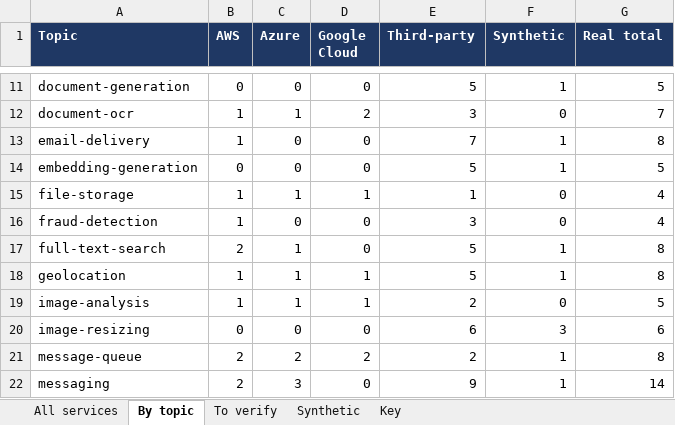
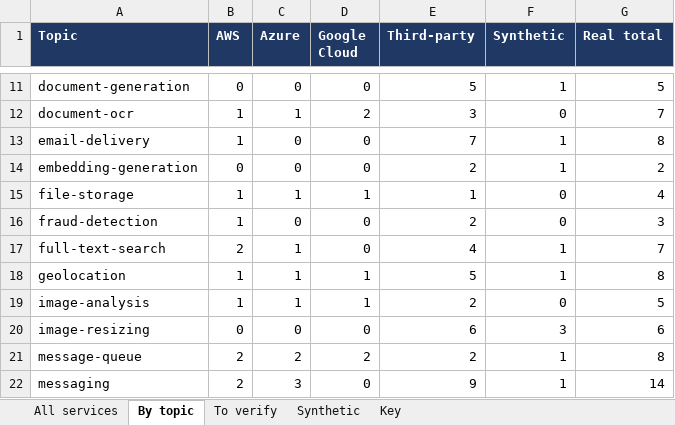
Before and after one commit to Hikunokyojin/SAGE_Cloud_Project_2026, an Excel workbook: data/catalogue.xlsx, sheet By topic, drawn as a sheet; only a part is shown, gaps mark what is left out; values as stored, in another font and other column widths than the file's, no borders; the diff covers the shown part only; the diff names each change by its address in the sheet, - before the commit and + after, or states it on an @@ line.

Commit message:
data(catalogue): drop 21 services without a comparable price, 36 more checked in the browser (196 real)

```diff
--- a/data/catalogue.xlsx (sheet By topic)
+++ b/data/catalogue.xlsx (sheet By topic)
-E14 (Third-party): 5
+E14 (Third-party): 2
-G14 (Real total): 5
+G14 (Real total): 2
-E16 (Third-party): 3
+E16 (Third-party): 2
-G16 (Real total): 4
+G16 (Real total): 3
-E17 (Third-party): 5
+E17 (Third-party): 4
-G17 (Real total): 8
+G17 (Real total): 7
```
Also changed, not shown: 27 edited cells elsewhere in this sheet, sheet All services, sheet To verify, 2 other files.
